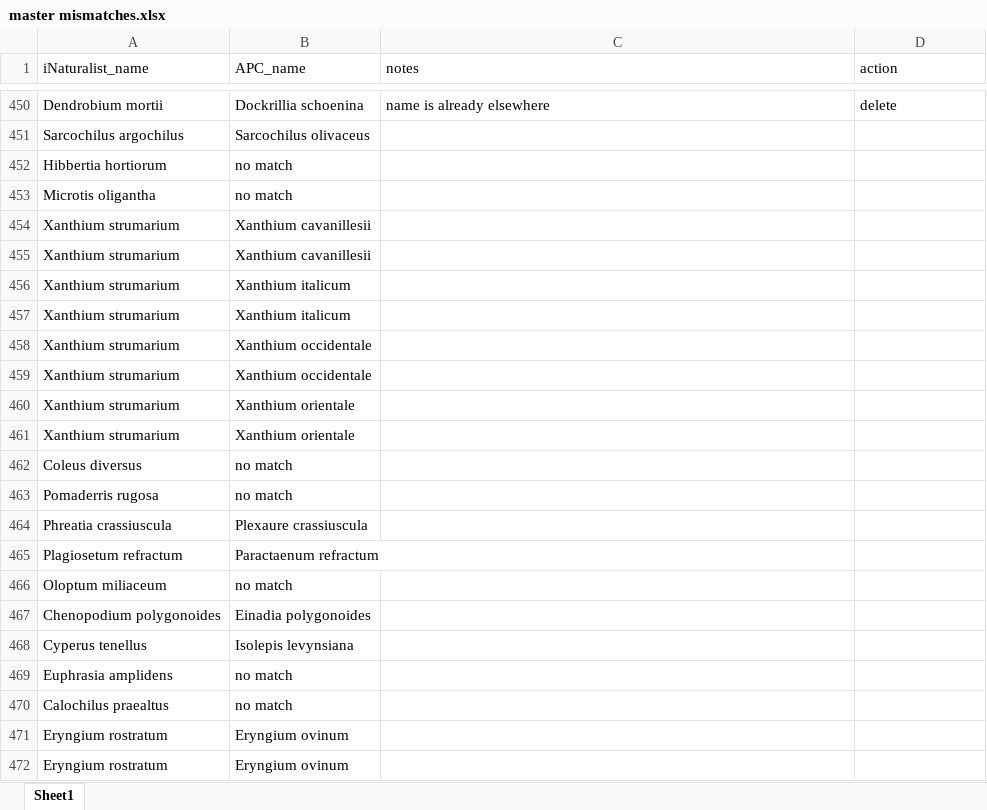
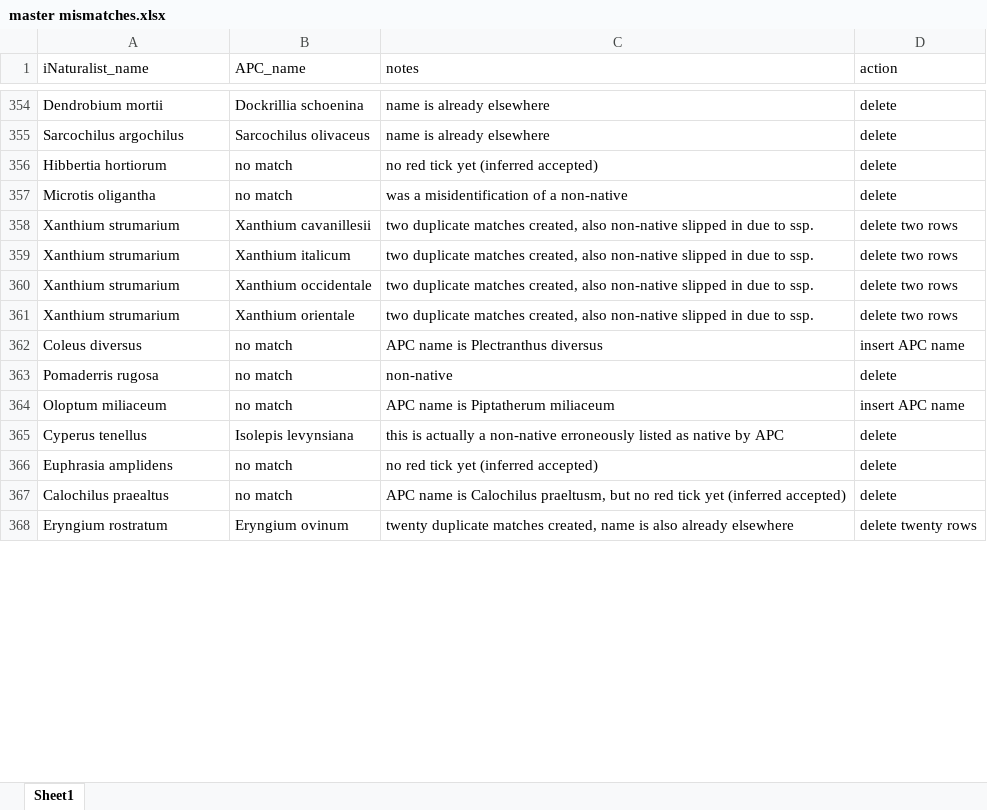
Before and after one commit to tmesaglio/Australian-plant-photos, an Excel workbook: data/master mismatches.xlsx, sheet Sheet1, drawn as a sheet; only a part is shown, gaps mark what is left out; values as stored, in another font and other column widths than the file's, no borders; removed rows and columns are numbered as before the commit, all else as after; the diff covers the shown part only; the diff names each change by its address in the sheet, - before the commit and + after, or states it on an @@ line.

```diff
--- a/data/master mismatches.xlsx (sheet Sheet1)
+++ b/data/master mismatches.xlsx (sheet Sheet1)
-C355 (notes): (empty)
+C355 (notes): name is already elsewhere
-D355:D357 (action): (empty)
+D355:D357 (action): delete
-C356 (notes): (empty)
+C356 (notes): no red tick yet (inferred accepted)
-C357 (notes): (empty)
+C357 (notes): was a misidentification of a non-native
-C358 (notes): (empty)
+C358 (notes): two duplicate matches created, also non-native slipped in due to ssp.
-D358 (action): (empty)
+D358 (action): delete two rows
-row 455: Xanthium strumarium | Xanthium cavanillesii
-C359 (notes): (empty)
+C359 (notes): two duplicate matches created, also non-native slipped in due to ssp.
-D359 (action): (empty)
+D359 (action): delete two rows
-row 457: Xanthium strumarium | Xanthium italicum
-C360 (notes): (empty)
+C360 (notes): two duplicate matches created, also non-native slipped in due to ssp.
-D360 (action): (empty)
+D360 (action): delete two rows
-row 459: Xanthium strumarium | Xanthium occidentale
-C361 (notes): (empty)
+C361 (notes): two duplicate matches created, also non-native slipped in due to ssp.
-D361 (action): (empty)
+D361 (action): delete two rows
-row 461: Xanthium strumarium | Xanthium orientale
-C362 (notes): (empty)
+C362 (notes): APC name is Plectranthus diversus
-D362 (action): (empty)
+D362 (action): insert APC name
-C363 (notes): (empty)
+C363 (notes): non-native
-D363 (action): (empty)
+D363 (action): delete
-row 464: Phreatia crassiuscula | Plexaure crassiuscula
-row 465: Plagiosetum refractum | Paractaenum refractum
-C364 (notes): (empty)
+C364 (notes): APC name is Piptatherum miliaceum
-D364 (action): (empty)
+D364 (action): insert APC name
-row 467: Chenopodium polygonoides | Einadia polygonoides
-C365 (notes): (empty)
+C365 (notes): this is actually a non-native erroneously listed as native by APC
-D365:D367 (action): (empty)
+D365:D367 (action): delete
-C366 (notes): (empty)
+C366 (notes): no red tick yet (inferred accepted)
-C367 (notes): (empty)
+C367 (notes): APC name is Calochilus praeltusm, but no red tick yet (inferred accepted)
-C368 (notes): (empty)
+C368 (notes): twenty duplicate matches created, name is also already elsewhere
-D368 (action): (empty)
+D368 (action): delete twenty rows
-row 472: Eryngium rostratum | Eryngium ovinum
```
Also changed, not shown: other rows of this sheet.
